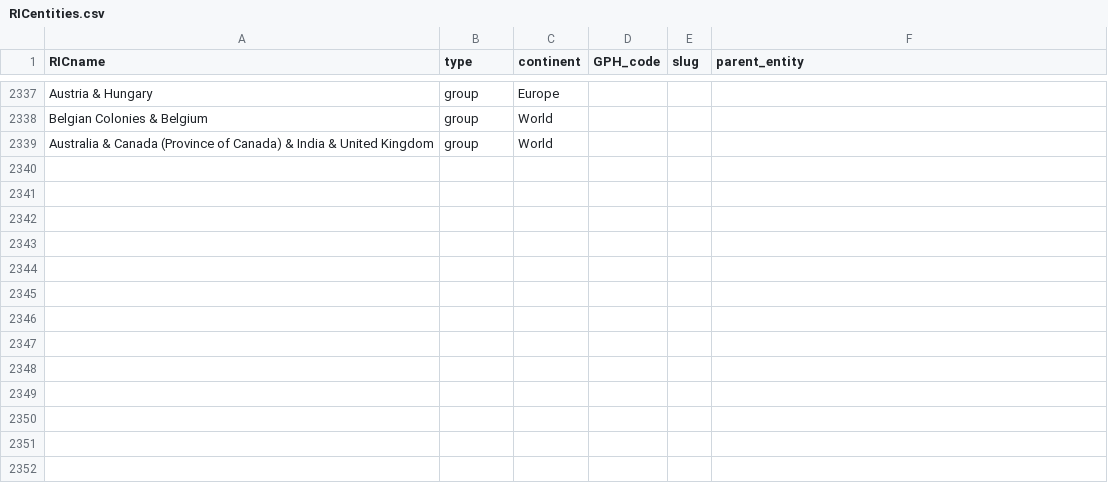
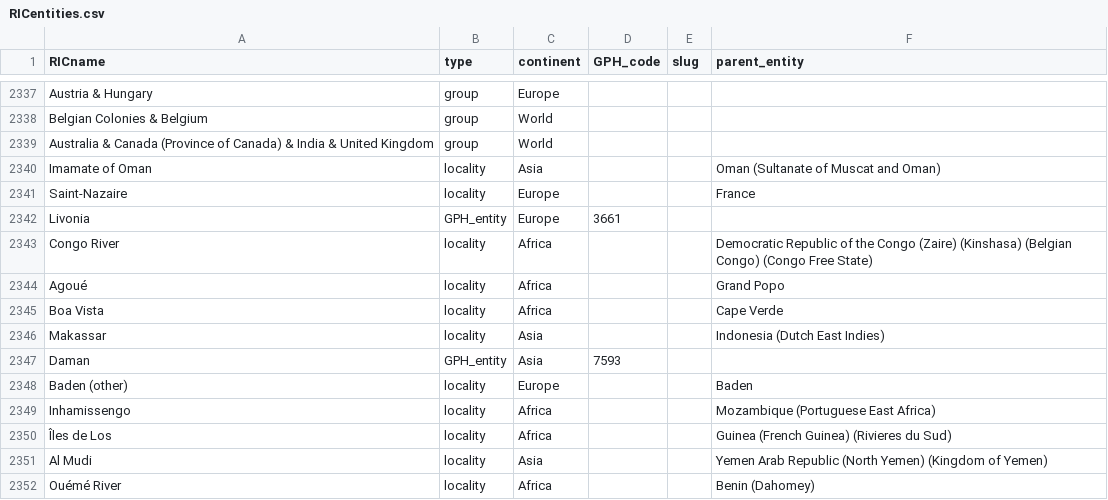
Before and after one commit to medialab/ricardo_data, a CSV file: data/RICentities.csv, drawn as a sheet; only a part is shown, gaps mark what is left out.

```diff
--- a/data/RICentities.csv
+++ b/data/RICentities.csv
@@ -2339 +2339,14 @@ Belgian Colonies & Belgium,group,World,,,
 Australia & Canada (Province of Canada) & India & United Kingdom,group,World,,,
+Imamate of Oman,locality,Asia,,,Oman (Sultanate of Muscat and Oman)
+Saint-Nazaire,locality,Europe,,,France
+Livonia,GPH_entity,Europe,3661,,
+Congo River,locality,Africa,,,Democratic Republic of the Congo (Zaire) (Kinshasa) (Belgian Congo) (Congo Free State)
+Agoué,locality,Africa,,,Grand Popo
+Boa Vista,locality,Africa,,,Cape Verde
+Makassar,locality,Asia,,,Indonesia (Dutch East Indies)
+Daman,GPH_entity,Asia,7593,,
+Baden (other),locality,Europe,,,Baden
+Inhamissengo,locality,Africa,,,Mozambique (Portuguese East Africa)
+Îles de Los,locality,Africa,,,Guinea (French Guinea) (Rivieres du Sud)
+Al Mudi,locality,Asia,,,Yemen Arab Republic (North Yemen) (Kingdom of Yemen)
+Ouémé River,locality,Africa,,,Benin (Dahomey)
```
Also changed, not shown: data/entity_names.csv, data/flows/StatistiqueCommercialeDeLaPerseTableauGnralDuCommerceAvecLesPaysTrangers_19171918.csv, 13 other files.
